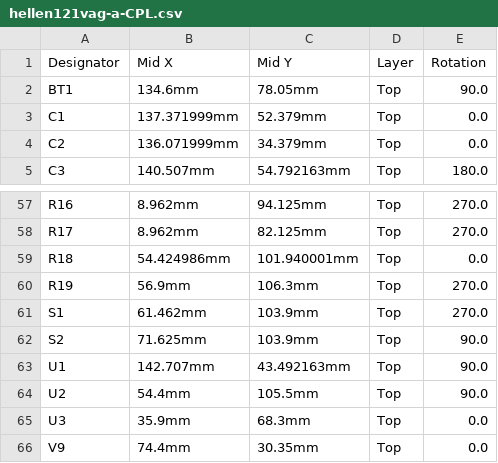
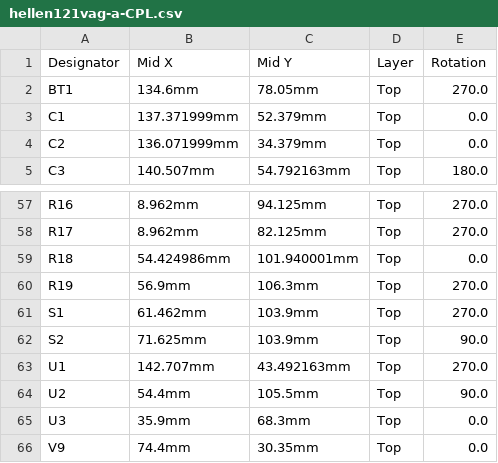
Before and after one commit to rusefi/hellen121vag, a CSV file: boards/hellen121vag-a/board/hellen121vag-a-CPL.csv, drawn as a sheet; only a part is shown, gaps mark what is left out.

```diff
--- a/boards/hellen121vag-a/board/hellen121vag-a-CPL.csv
+++ b/boards/hellen121vag-a/board/hellen121vag-a-CPL.csv
@@ -1,3 +1,3 @@
 Designator,Mid X,Mid Y,Layer,Rotation
-BT1,134.6mm,78.05mm,Top,90.0
+BT1,134.6mm,78.05mm,Top,270.0
 C1,137.371999mm,52.379mm,Top,0.0
@@ -62,3 +62,3 @@ S1,61.462mm,103.9mm,Top,270.0
 S2,71.625mm,103.9mm,Top,90.0
-U1,142.707mm,43.492163mm,Top,90.0
+U1,142.707mm,43.492163mm,Top,270.0
 U2,54.4mm,105.5mm,Top,90.0
```
Also changed, not shown: boards/hellen121vag-a/board/hellen121vag-a-BOM.csv, boards/hellen121vag-a/frame/121vag-BOM.csv, 41 other files.
